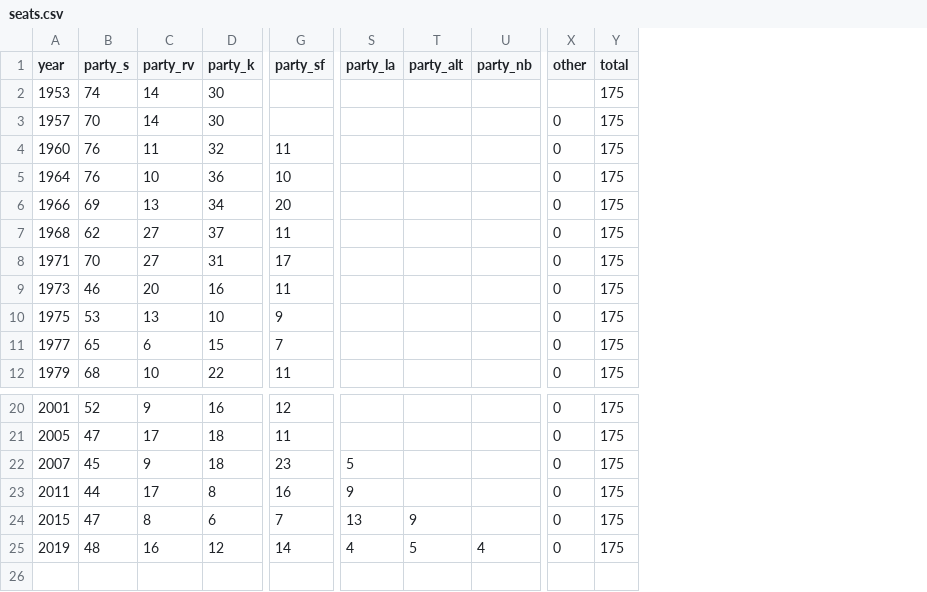
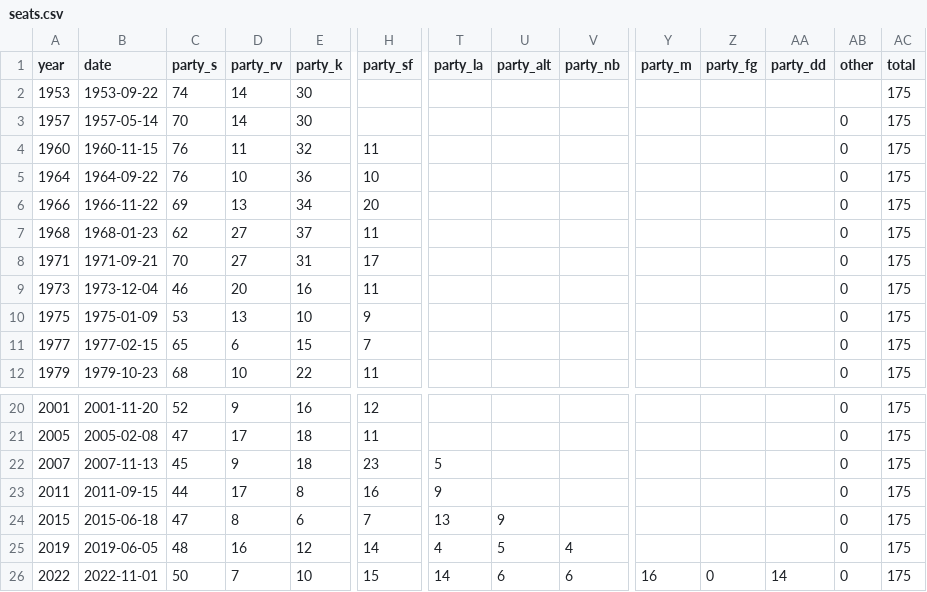
Before and after one commit to Straubinger/folketingsvalg, a CSV file: seats.csv, drawn as a sheet; only a part is shown, gaps mark what is left out; rows hold the shown columns only; the diff names each change by its address in the sheet, - before the commit and + after, or states it on an @@ line.

Commit message:
Add results from the 2022 elections

```diff
--- a/seats.csv
+++ b/seats.csv
+column B (date), rows 2-12: 1953-09-22 | 1957-05-14 | 1960-11-15 | 1964-09-22 | 1966-11-22 | 1968-01-23 | 1971-09-21 | 1973-12-04 | 1975-01-09 | 1977-02-15 | 1979-10-23; rows 20-25: 2001-11-20 | 2005-02-08 | 2007-11-13 | 2011-09-15 | 2015-06-18 | 2019-06-05
+column Y (party_m), empty
+column Z (party_fg), empty
+column AA (party_dd), empty
+row 26: 2022 | 2022-11-01 | 50 | 7 | 10 | 15 | 14 | 6 | 6 | 16 | 0 | 14 | 0 | 175
```
